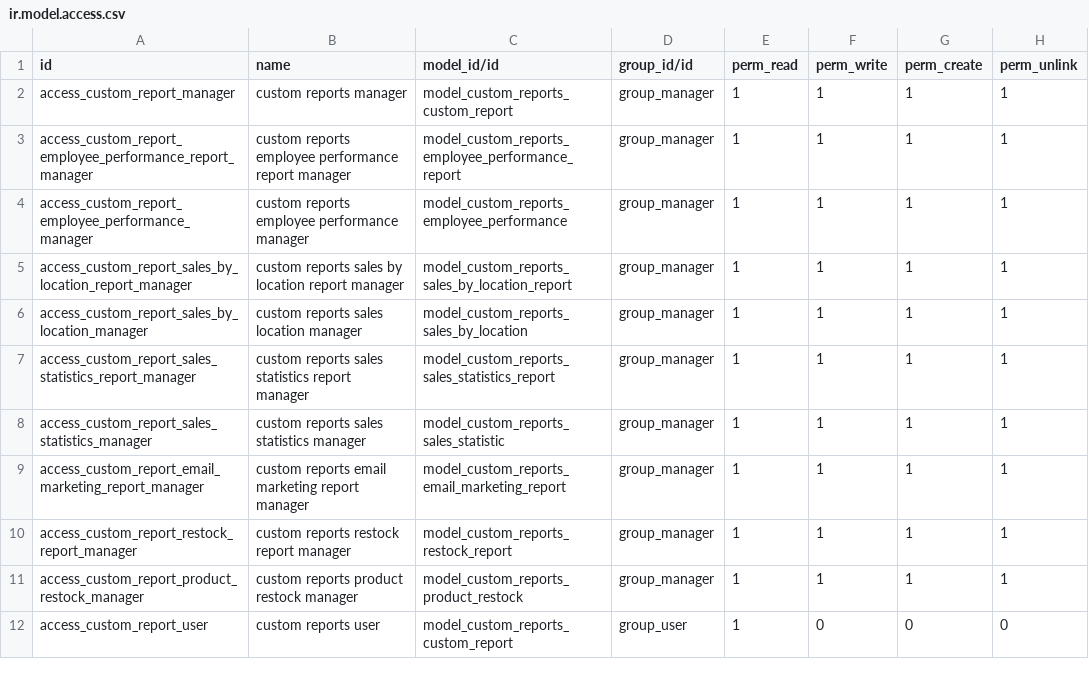
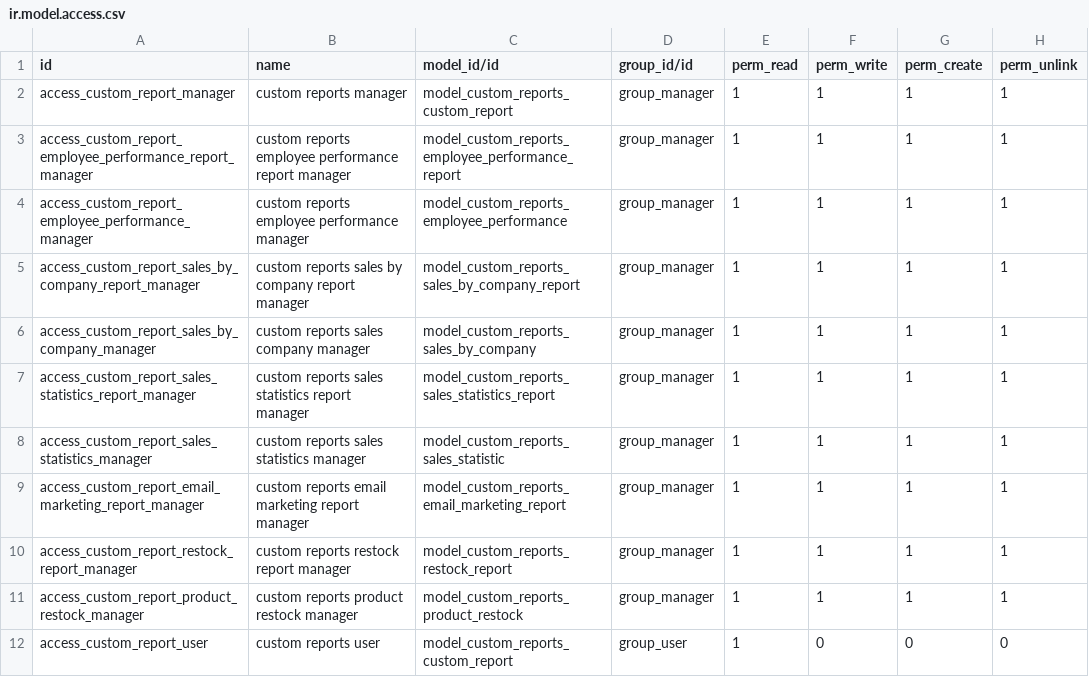
Before and after one commit to whagan/custom_addons, a CSV file: custom_reports/security/ir.model.access.csv, drawn as a sheet.

Commit message:
fixed models, views and security

```diff
--- a/custom_reports/security/ir.model.access.csv
+++ b/custom_reports/security/ir.model.access.csv
@@ -4,4 +4,4 @@ access_custom_report_employee_performance_report_manager,custom reports employee
 access_custom_report_employee_performance_manager,custom reports employee performance manager,model_custom_reports_employee_performance,group_manager,1,1,1,1
-access_custom_report_sales_by_location_report_manager,custom reports sales by location report manager,model_custom_reports_sales_by_location_report,group_manager,1,1,1,1
-access_custom_report_sales_by_location_manager,custom reports sales location manager,model_custom_reports_sales_by_location,group_manager,1,1,1,1
+access_custom_report_sales_by_company_report_manager,custom reports sales by company report manager,model_custom_reports_sales_by_company_report,group_manager,1,1,1,1
+access_custom_report_sales_by_company_manager,custom reports sales company manager,model_custom_reports_sales_by_company,group_manager,1,1,1,1
 access_custom_report_sales_statistics_report_manager,custom reports sales statistics report manager,model_custom_reports_sales_statistics_report,group_manager,1,1,1,1
```
Also changed, not shown: 6 other files.
